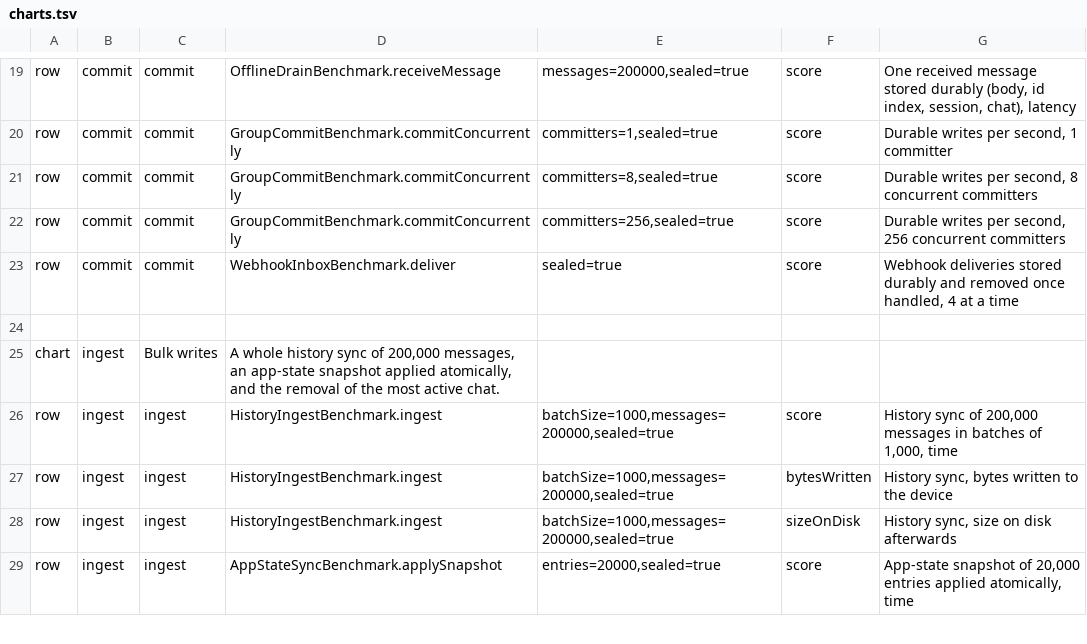
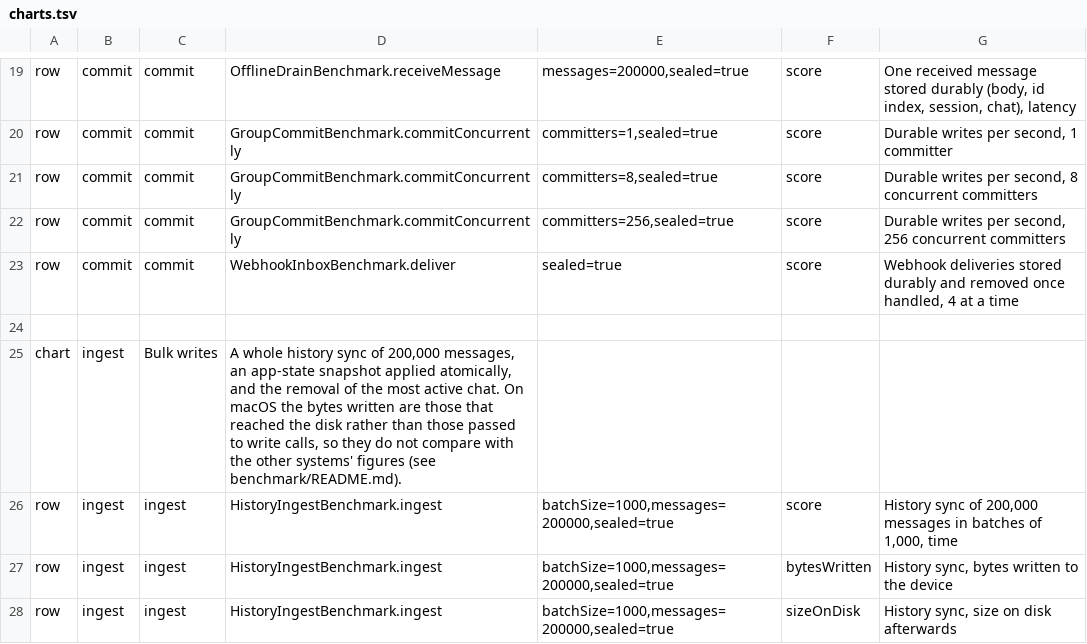
Before and after one commit to Auties00/Ledger, a TSV file: tools/readme/charts.tsv, drawn as a sheet; only a part is shown, gaps mark what is left out; the shorter side is filled out with more unchanged rows.

Commit message:
The README charts the macOS jobs of Benchmark run 45540330996 on fb5f3e7 beside the ubuntu and windows runs, memory included (windows has no memory run yet, which the TSV header notes), and fetch.py takes a run once every measuring job is done, whatever its report job is doing.

```diff
--- a/tools/readme/charts.tsv
+++ b/tools/readme/charts.tsv
@@ -24,3 +24,3 @@ row	commit	commit	WebhookInboxBenchmark.deliver	sealed=true	score	Webhook delive
 
-chart	ingest	Bulk writes	A whole history sync of 200,000 messages, an app-state snapshot applied atomically, and the removal of the most active chat.
+chart	ingest	Bulk writes	A whole history sync of 200,000 messages, an app-state snapshot applied atomically, and the removal of the most active chat. On macOS the bytes written are those that reached the disk rather than those passed to write calls, so they do not compare with the other systems' figures (see benchmark/README.md).
 row	ingest	ingest	HistoryIngestBenchmark.ingest	batchSize=1000,messages=200000,sealed=true	score	History sync of 200,000 messages in batches of 1,000, time
```
Also changed, not shown: 13 other files.
